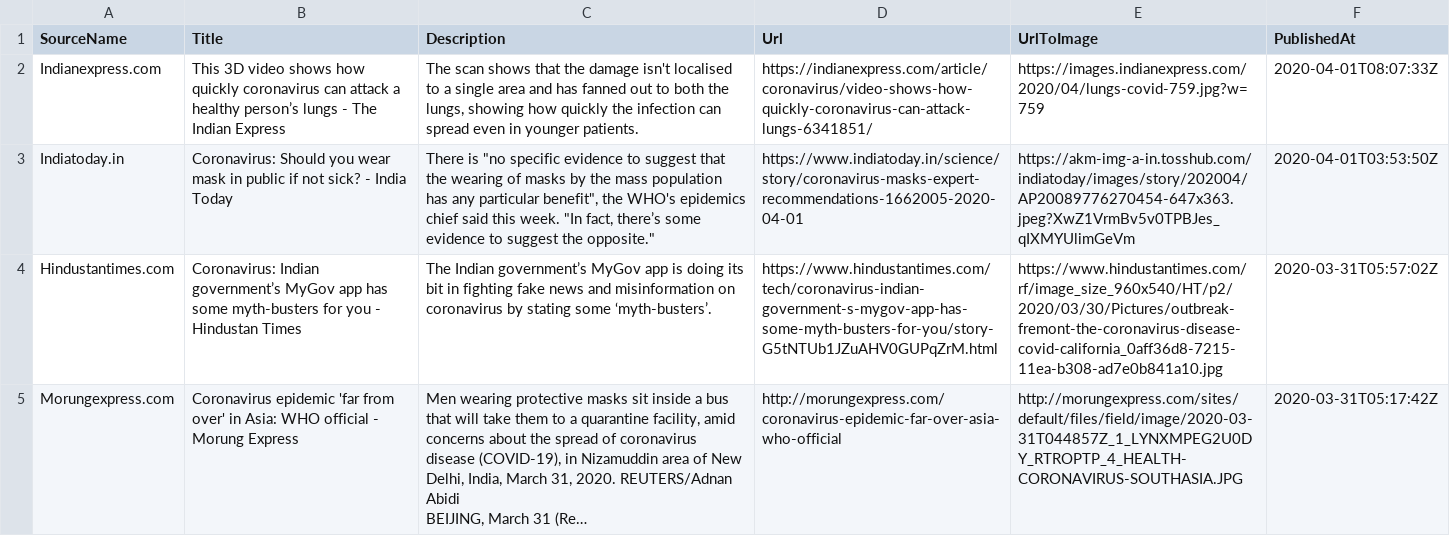
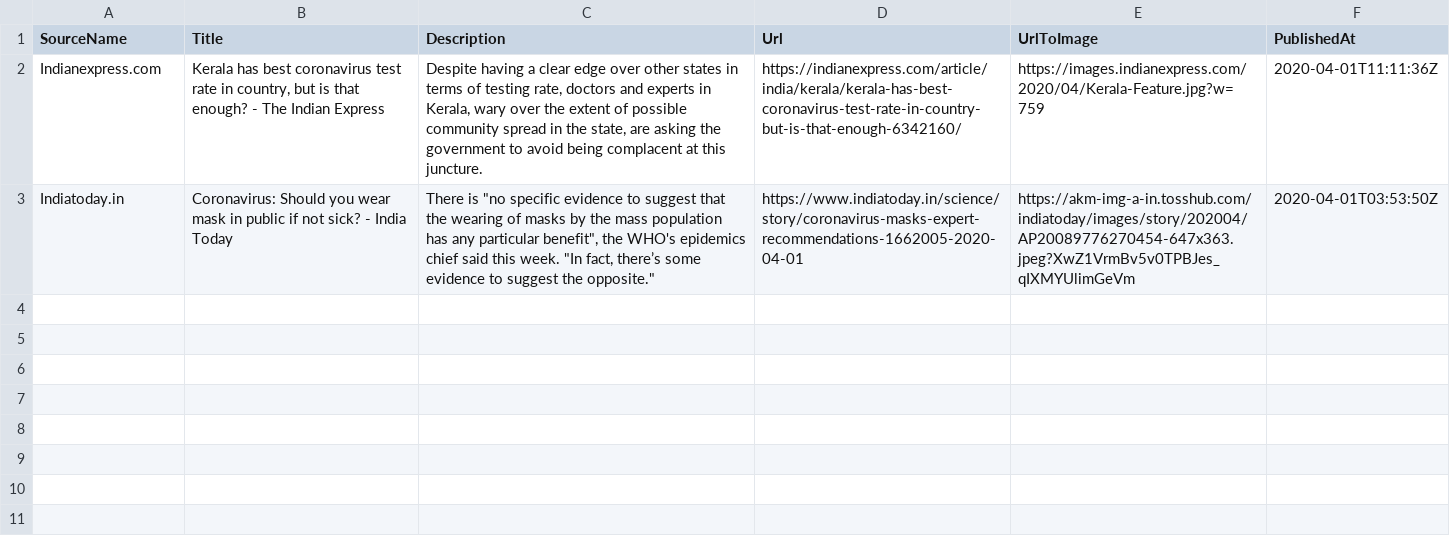
Before and after one commit to PritiShaw/Covid-19-India, a CSV file: src/data/newsFeed.csv, drawn as a sheet; ↵ is a line break in a cell; the diff names each change by its address in the sheet, - before the commit and + after, or states it on an @@ line.

Commit message:
Stats Bot pushed at 01-04-2020_09:00PM IST

```diff
--- a/src/data/newsFeed.csv
+++ b/src/data/newsFeed.csv
-B2 (Title): This 3D video shows how quickly coronavirus can attack a healthy person’s lungs - The…
+B2 (Title): Kerala has best coronavirus test rate in country, but is that enough? - The…
-C2 (Description): The scan shows that the damage isn't localised to a single area and has fanned out to both the lungs, showing how quickly the infection can spread even in younger patients.
+C2 (Description): Despite having a clear edge over other states in terms of testing rate, doctors and experts in Kerala, wary over the extent of possible community spread in the state, are asking the government to avoid being complacent at this juncture.
-D2 (Url): https://indianexpress.com/article/coronavirus/video-shows-how-quickly-coronavirus-can-attack-lungs-6341851/
+D2 (Url): https://indianexpress.com/article/india/kerala/kerala-has-best-coronavirus-test-rate-in-country-but-is-that-enough-6342160/
-E2 (UrlToImage): https://images.indianexpress.com/2020/04/lungs-covid-759.jpg?w=759
+E2 (UrlToImage): https://images.indianexpress.com/2020/04/Kerala-Feature.jpg?w=759
-F2 (PublishedAt): 2020-04-01T08:07:33Z
+F2 (PublishedAt): 2020-04-01T11:11:36Z
-row 4: Hindustantimes.com | Coronavirus: Indian government’s MyGov app has some myth-busters for you - Hindustan Times | The Indian government’s MyGov app is doing its bit in fighting fake news and misinformation on coronavirus by stating some ‘myth-busters’. | https://www.hindustantimes.com/tech/coronavirus-indian-government-s-mygov-app-has-some-myth-busters-for-you/story-G5tNTUb1JZuAHV0GUPqZrM.html | https://www.hindustantimes.com/rf/image_size_960x540/HT/p2/2020/03/30/Pictures/outbreak-fremont-the-coronavirus-disease-covid-california_0aff36d8-7215-11ea-b308-ad7e0b841a10.jpg | 2020-03-31T05:57:02Z
-row 5: Morungexpress.com | Coronavirus epidemic 'far from over' in Asia: WHO official - Morung Express | Men wearing protective masks sit inside a bus that will take them to a quarantine facility, amid concerns about the spread of coronavirus disease (COVID-19), in Nizamuddin area of New Delhi, India, March 31, 2020. REUTERS/Adnan Abidi ↵ BEIJING, March 31 (Re… | http://morungexpress.com/coronavirus-epidemic-far-over-asia-who-official | http://morungexpress.com/sites/default/files/field/image/2020-03-31T044857Z_1_LYNXMPEG2U0DY_RTROPTP_4_HEALTH-CORONAVIRUS-SOUTHASIA.JPG | 2020-03-31T05:17:42Z
```
